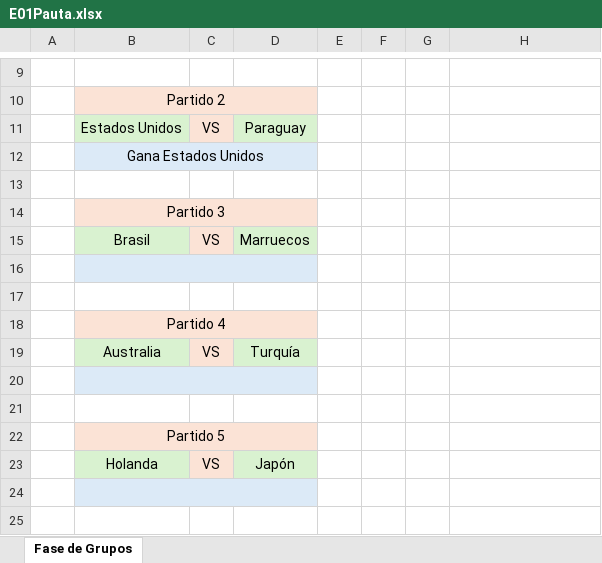
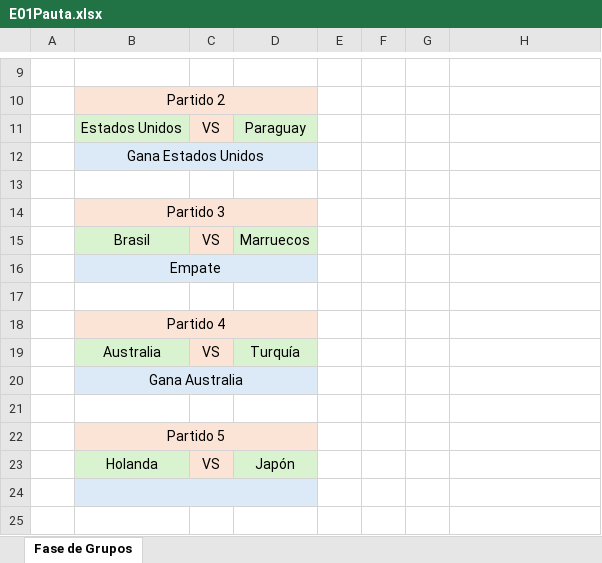
Before and after one commit to EugenioIrarrazaval2001/polla-mundial, an Excel workbook: Pauta/E01Pauta.xlsx, sheet Fase de Grupos, drawn as a sheet; only a part is shown, gaps mark what is left out; values as stored, in another font and other column widths than the file's, no borders; the diff names each change by its address in the sheet, - before the commit and + after, or states it on an @@ line.

```diff
--- a/Pauta/E01Pauta.xlsx (sheet Fase de Grupos)
+++ b/Pauta/E01Pauta.xlsx (sheet Fase de Grupos)
-B16: (empty)
+B16: Empate
-B20: (empty)
+B20: Gana Australia
```
Also changed, not shown: 1 other file.
